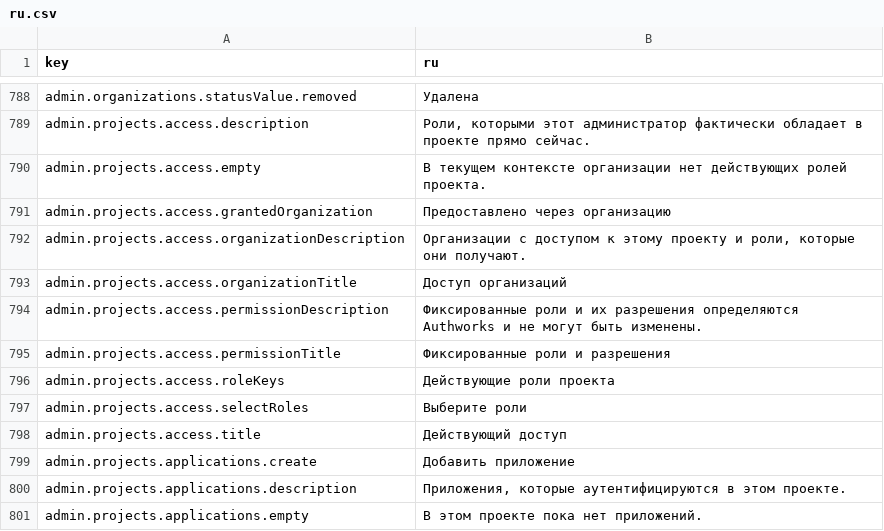
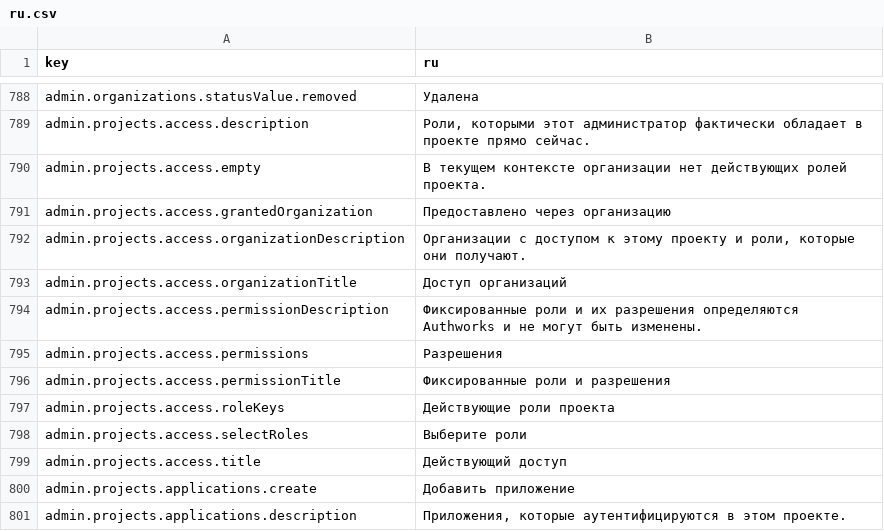
Before and after one commit to david1gp/authworks, a CSV file: public/i18n/ru.csv, drawn as a sheet; only a part is shown, gaps mark what is left out; the shorter side is filled out with more unchanged rows.

Commit message:
fix(projects): show one save notice and correct access-tab column headers

```diff
--- a/public/i18n/ru.csv
+++ b/public/i18n/ru.csv
@@ -794,2 +794,3 @@ admin.projects.access.organizationTitle,Доступ организаций
 admin.projects.access.permissionDescription,Фиксированные роли и их разрешения определяются Authworks и не могут быть изменены.
+admin.projects.access.permissions,Разрешения
 admin.projects.access.permissionTitle,Фиксированные роли и разрешения
```
Also changed, not shown: public/i18n/ar.csv, public/i18n/de.csv, 16 other files.
